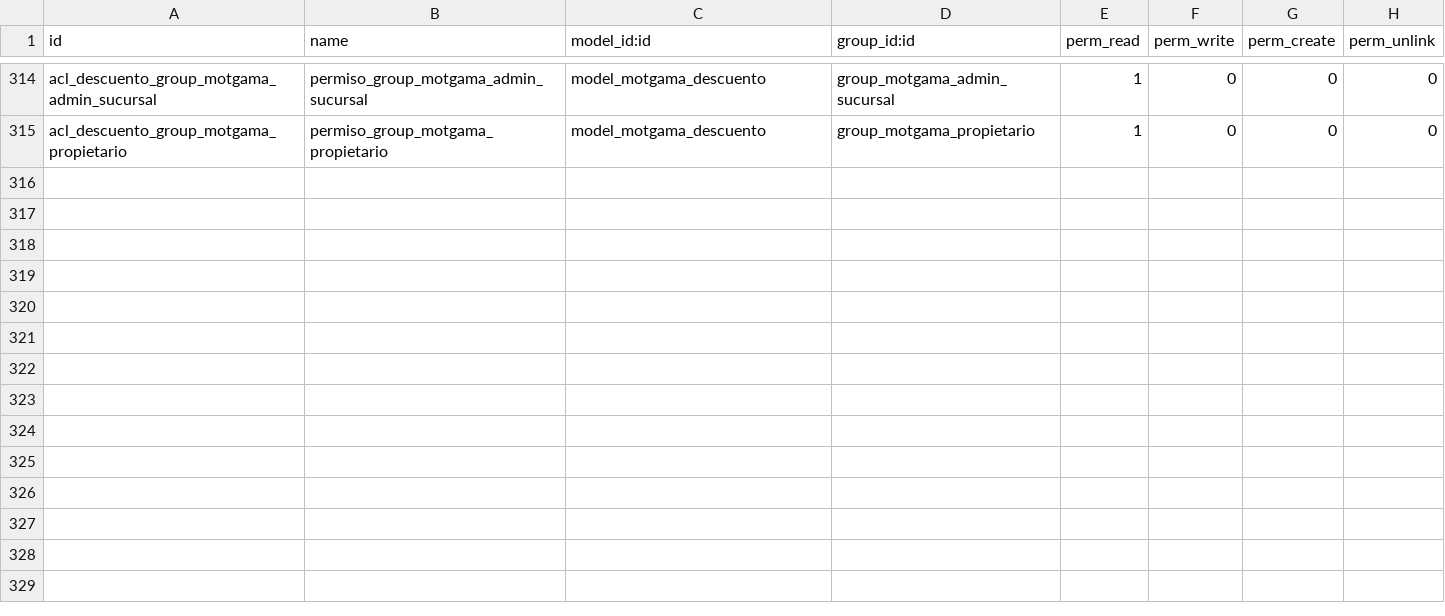
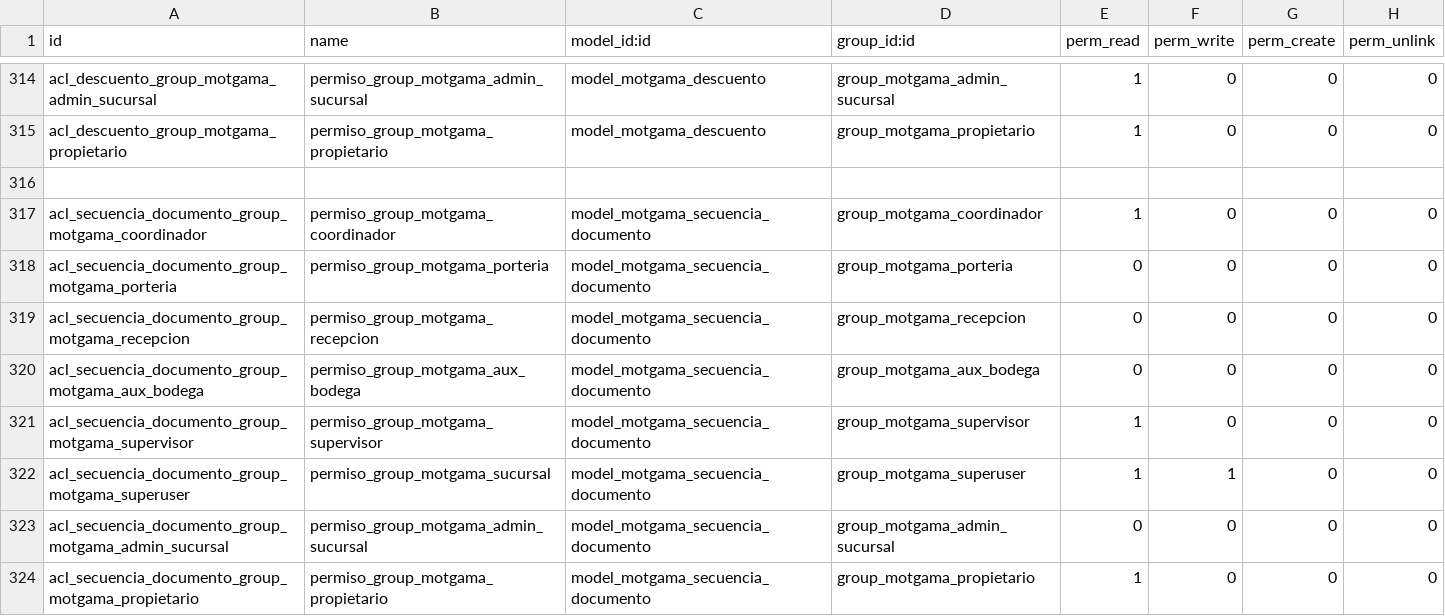
Before and after one commit to jagilren/motgama_web, a CSV file: addons_god/motgama/security/ir.model.access.csv, drawn as a sheet; only a part is shown, gaps mark what is left out; the diff names each change by its address in the sheet, - before the commit and + after, or states it on an @@ line.

```diff
--- a/addons_god/motgama/security/ir.model.access.csv
+++ b/addons_god/motgama/security/ir.model.access.csv
+row 316: (empty)
+row 317: acl_secuencia_documento_group_motgama_coordinador | permiso_group_motgama_coordinador | model_motgama_secuencia_documento | group_motgama_coordinador | 1 | 0 | 0 | 0
+row 318: acl_secuencia_documento_group_motgama_porteria | permiso_group_motgama_porteria | model_motgama_secuencia_documento | group_motgama_porteria | 0 | 0 | 0 | 0
+row 319: acl_secuencia_documento_group_motgama_recepcion | permiso_group_motgama_recepcion | model_motgama_secuencia_documento | group_motgama_recepcion | 0 | 0 | 0 | 0
+row 320: acl_secuencia_documento_group_motgama_aux_bodega | permiso_group_motgama_aux_bodega | model_motgama_secuencia_documento | group_motgama_aux_bodega | 0 | 0 | 0 | 0
+row 321: acl_secuencia_documento_group_motgama_supervisor | permiso_group_motgama_supervisor | model_motgama_secuencia_documento | group_motgama_supervisor | 1 | 0 | 0 | 0
+row 322: acl_secuencia_documento_group_motgama_superuser | permiso_group_motgama_sucursal | model_motgama_secuencia_documento | group_motgama_superuser | 1 | 1 | 0 | 0
+row 323: acl_secuencia_documento_group_motgama_admin_sucursal | permiso_group_motgama_admin_sucursal | model_motgama_secuencia_documento | group_motgama_admin_sucursal | 0 | 0 | 0 | 0
+row 324: acl_secuencia_documento_group_motgama_propietario | permiso_group_motgama_propietario | model_motgama_secuencia_documento | group_motgama_propietario | 1 | 0 | 0 | 0
```
Also changed, not shown: 33 other files.
